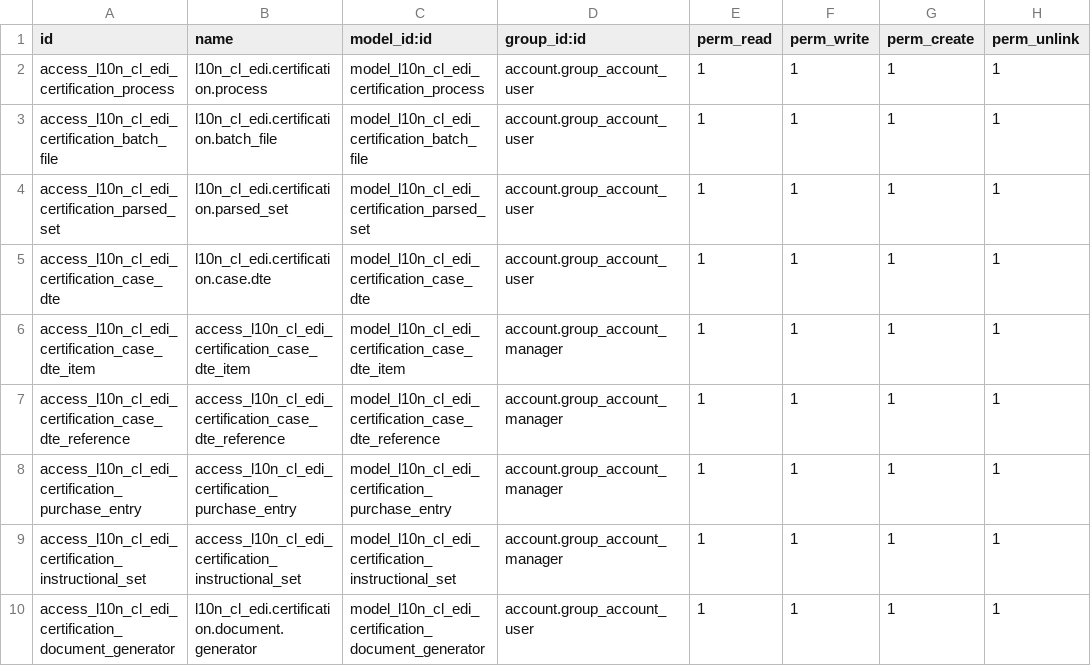
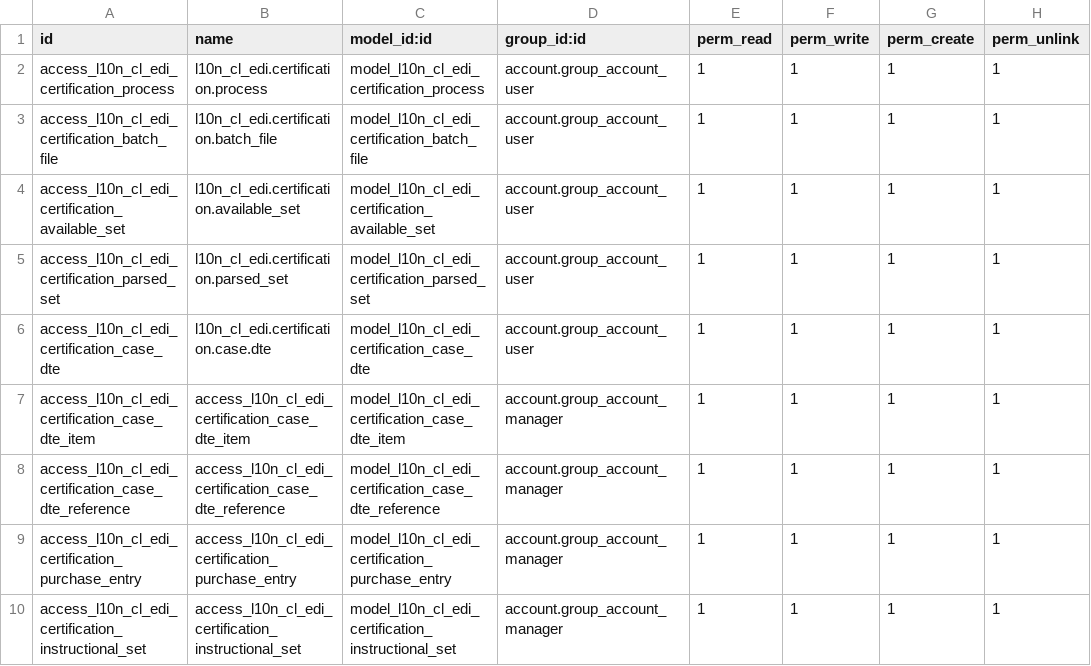
Before and after one commit to mediabox-cl/l10n_cl_edi_certification, a CSV file: security/ir.model.access.csv, drawn as a sheet; only a part is shown; the shorter side is filled out with more unchanged rows; the diff names each change by its address in the sheet, - before the commit and + after, or states it on an @@ line.

Commit message:
feat(certification): Add CertificationAvailableSet model and integrate with CertificationProcess for dynamic batch set handling

```diff
--- a/security/ir.model.access.csv
+++ b/security/ir.model.access.csv
+row 4: access_l10n_cl_edi_certification_available_set | l10n_cl_edi.certification.available_set | model_l10n_cl_edi_certification_available_set | account.group_account_user | 1 | 1 | 1 | 1
```
Also changed, not shown: 4 other files.
